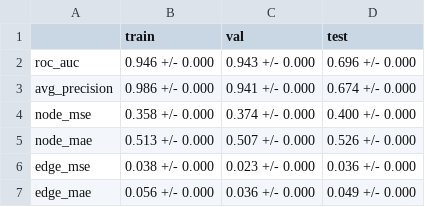
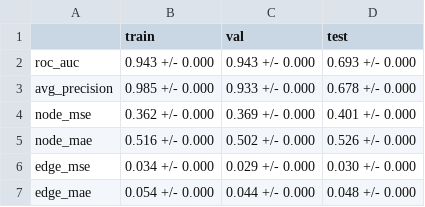
Before and after one commit to LiTszOn/comp5331_project, a CSV file: saved_models/evaluation.csv, drawn as a sheet.

```diff
--- a/saved_models/evaluation.csv
+++ b/saved_models/evaluation.csv
@@ -1,7 +1,7 @@
 ,train,val,test
-roc_auc,0.946 +/- 0.000,0.943 +/- 0.000,0.696 +/- 0.000
-avg_precision,0.986 +/- 0.000,0.941 +/- 0.000,0.674 +/- 0.000
-node_mse,0.358 +/- 0.000,0.374 +/- 0.000,0.400 +/- 0.000
-node_mae,0.513 +/- 0.000,0.507 +/- 0.000,0.526 +/- 0.000
-edge_mse,0.038 +/- 0.000,0.023 +/- 0.000,0.036 +/- 0.000
-edge_mae,0.056 +/- 0.000,0.036 +/- 0.000,0.049 +/- 0.000
+roc_auc,0.943 +/- 0.000,0.943 +/- 0.000,0.693 +/- 0.000
+avg_precision,0.985 +/- 0.000,0.933 +/- 0.000,0.678 +/- 0.000
+node_mse,0.362 +/- 0.000,0.369 +/- 0.000,0.401 +/- 0.000
+node_mae,0.516 +/- 0.000,0.502 +/- 0.000,0.526 +/- 0.000
+edge_mse,0.034 +/- 0.000,0.029 +/- 0.000,0.030 +/- 0.000
+edge_mae,0.054 +/- 0.000,0.044 +/- 0.000,0.048 +/- 0.000
```
Also changed, not shown: saved_models/trainLoss.csv, 5 other files.
